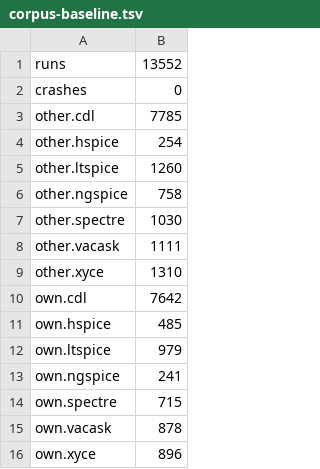
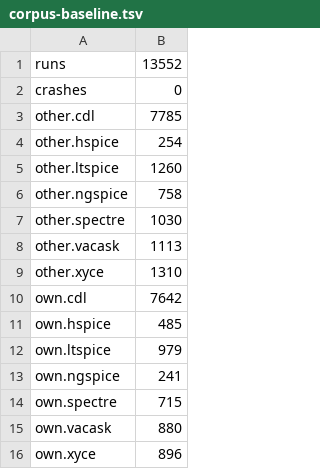
Before and after one commit to Scouren/SPRack, a TSV file: tools/corpus-baseline.tsv, drawn as a sheet.

Commit message:
vacask: every name on a diode, BJT, VBIC, BSIM3, BSIM4 and PSP103 card is checked
VACASK refuses a card with a name its module lacks ("Parameter 'foo' not
found"), so a copied name made the whole library fail to load where the
translation reported nothing. tools/param_lists.py vacask reads each OSDI
module's parameter list and writes the only tables; noparam lines make
rgeomod=0 and the safe-operating-area limits warnings. IHP to VACASK goes
from 0 to 3 errors (thecso), and its PSP card, which VACASK refused at st2vfbo,
now loads. sky130 to VACASK is 18 (gap1, gap2, dcap on the BJT cards, scalm on
the diodes). Step 2's four decks in Xyce are in verification.md 4.23.

Part of #33

```diff
--- a/tools/corpus-baseline.tsv
+++ b/tools/corpus-baseline.tsv
@@ -7,3 +7,3 @@ other.ngspice	758
 other.spectre	1030
-other.vacask	1111
+other.vacask	1113
 other.xyce	1310
@@ -14,3 +14,3 @@ own.ngspice	241
 own.spectre	715
-own.vacask	878
+own.vacask	880
 own.xyce	896
```
Also changed, not shown: 5 other files.
